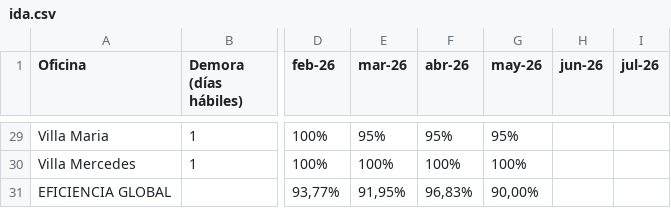
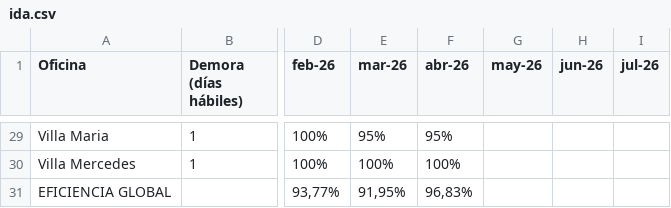
Before and after one commit to JToledo12/dashboard-logistica, a CSV file: ida.csv, drawn as a sheet; only a part is shown, gaps mark what is left out; the diff covers the shown part only; the diff names each change by its address in the sheet, - before the commit and + after, or states it on an @@ line.

```diff
--- a/ida.csv
+++ b/ida.csv
-G29 (may-26): 95%
+G29 (may-26): (empty)
-G30 (may-26): 100%
+G30 (may-26): (empty)
-G31 (may-26): 90,00%
+G31 (may-26): (empty)
```
Also changed, not shown: 29 edited cells elsewhere in this file.
